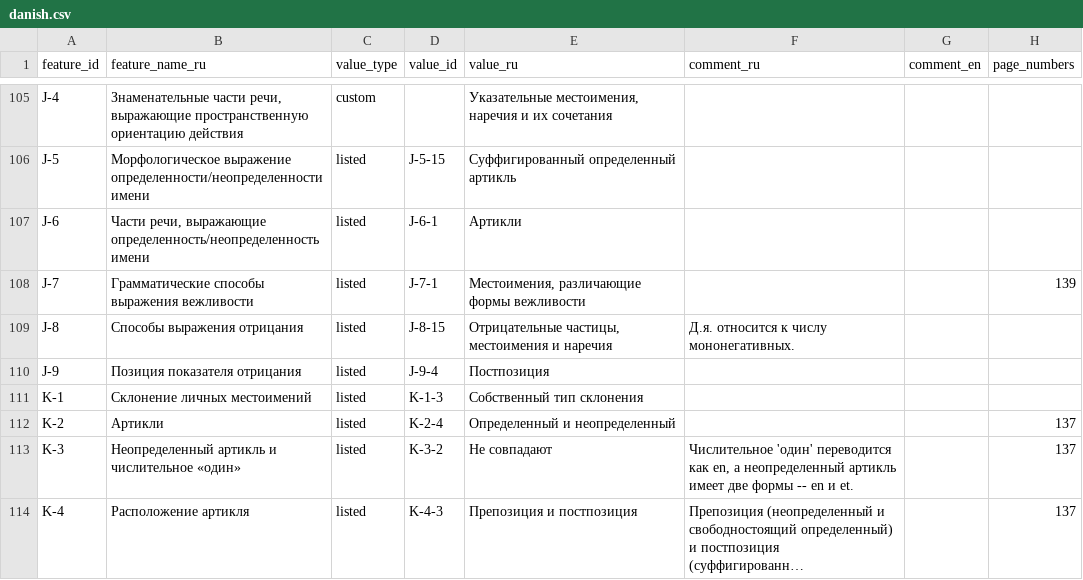
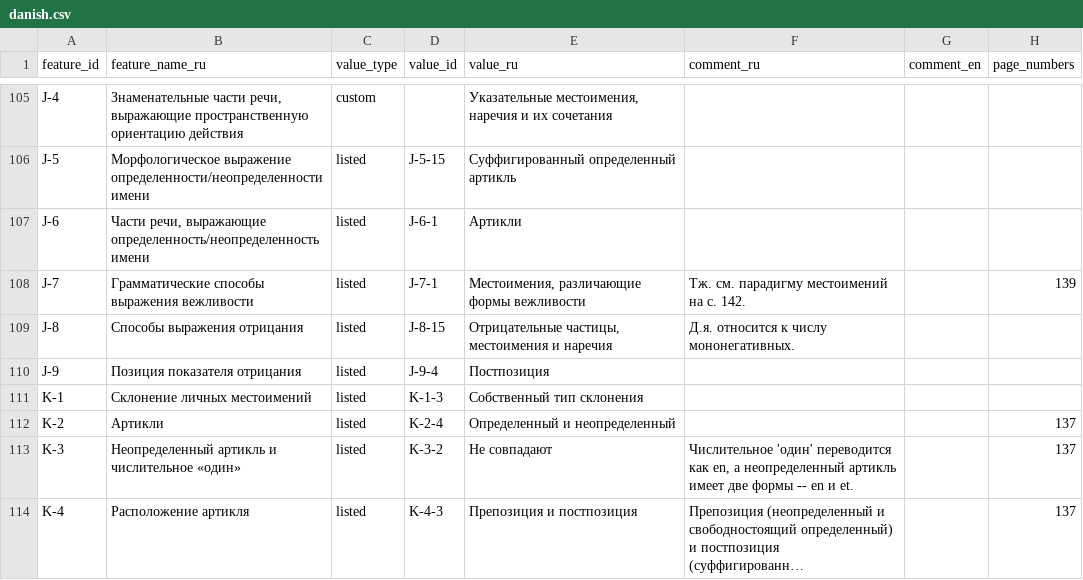
Before and after one commit to Jazyki-Mira/langworld_db_data, a CSV file: data/feature_profiles/danish.csv, drawn as a sheet; only a part is shown, gaps mark what is left out; long unchanged cells end in ….

```diff
--- a/data/feature_profiles/danish.csv
+++ b/data/feature_profiles/danish.csv
@@ -107,3 +107,3 @@ J-5,Морфологическое выражение определенност
 J-6,"Части речи, выражающие определенность/неопределенность имени",listed,J-6-1,Артикли,,,
-J-7,Грамматические способы выражения вежливости,listed,J-7-1,"Местоимения, различающие формы вежливости",,,139
+J-7,Грамматические способы выражения вежливости,listed,J-7-1,"Местоимения, различающие формы вежливости",Тж. см. парадигму местоимений на с. 142.,,139
 J-8,Способы выражения отрицания,listed,J-8-15,"Отрицательные частицы, местоимения и наречия",Д.я. относится к числу мононегативных.,,
```
Also changed, not shown: 5 other files.
